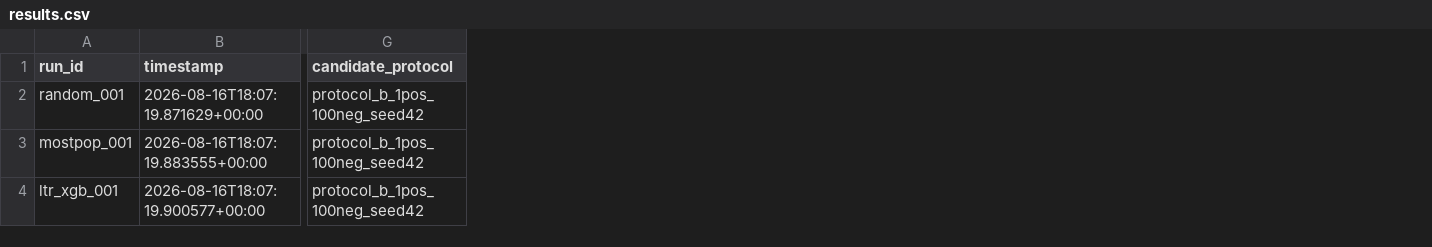
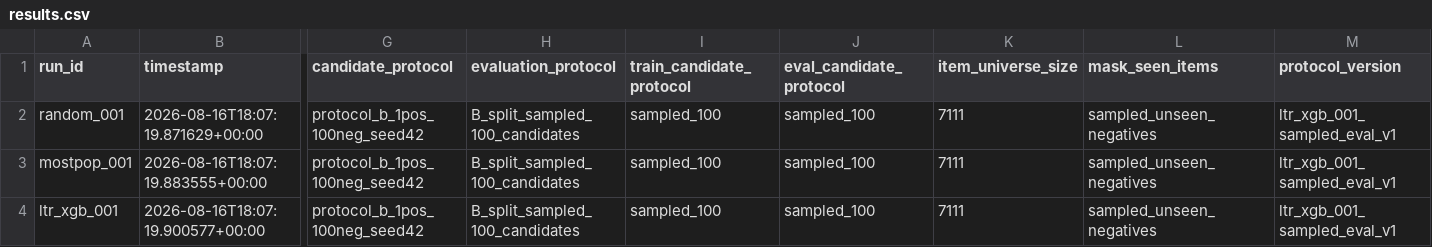
Before and after one commit to berdov/diplom, a CSV file: experiments/results.csv, drawn as a sheet; only a part is shown, gaps mark what is left out; the diff names each change by its address in the sheet, - before the commit and + after, or states it on an @@ line.

Commit message:
Add full-ranking XGBoost evaluation pipeline

```diff
--- a/experiments/results.csv
+++ b/experiments/results.csv
+column H (evaluation_protocol), rows 2-4: all B_split_sampled_100_candidates
+column I (train_candidate_protocol), rows 2-4: all sampled_100
+column J (eval_candidate_protocol), rows 2-4: all sampled_100
+column K (item_universe_size), rows 2-4: all 7111
+column L (mask_seen_items), rows 2-4: all sampled_unseen_negatives
+column M (protocol_version), rows 2-4: all ltr_xgb_001_sampled_eval_v1
```
Also changed, not shown: 5 other files.
